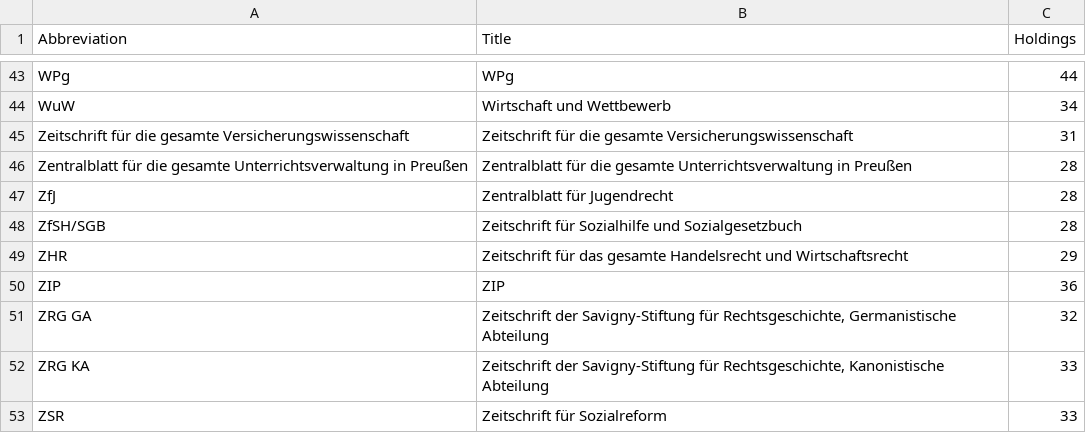
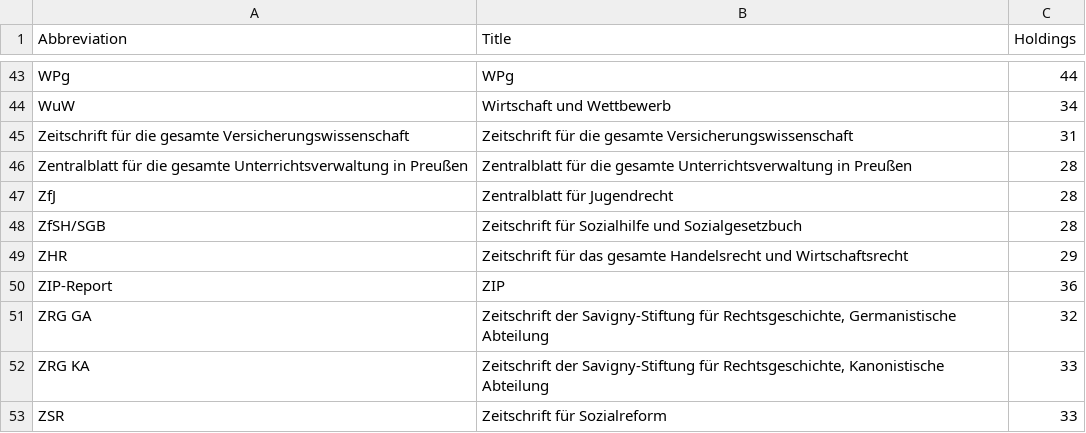
Before and after one commit to mpilhlt/bibliometrics-of-german-law-journals, a CSV file: data/zdb/top-52-journals-by-holdings.csv, drawn as a sheet; only a part is shown, gaps mark what is left out; the diff covers the shown part only.

```diff
--- a/data/zdb/top-52-journals-by-holdings.csv
+++ b/data/zdb/top-52-journals-by-holdings.csv
@@ -49,3 +49,3 @@ ZfSH/SGB,Zeitschrift für Sozialhilfe und Sozialgesetzbuch,28
 ZHR,Zeitschrift für das gesamte Handelsrecht und Wirtschaftsrecht,29
-ZIP,ZIP,36
+ZIP-Report,ZIP,36
 ZRG GA,"Zeitschrift der Savigny-Stiftung für Rechtsgeschichte, Germanistische Abteilung",32
```
Also changed, not shown: 5 added rows, 5 removed rows and 2 edited cells elsewhere in this file, 4 other files.
